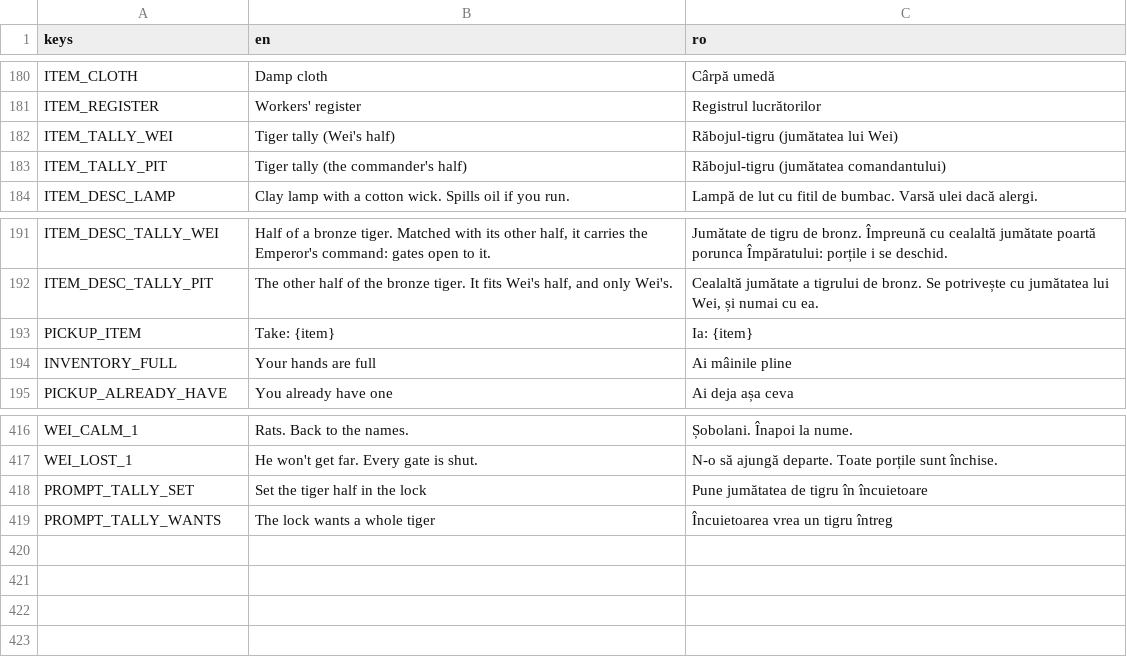
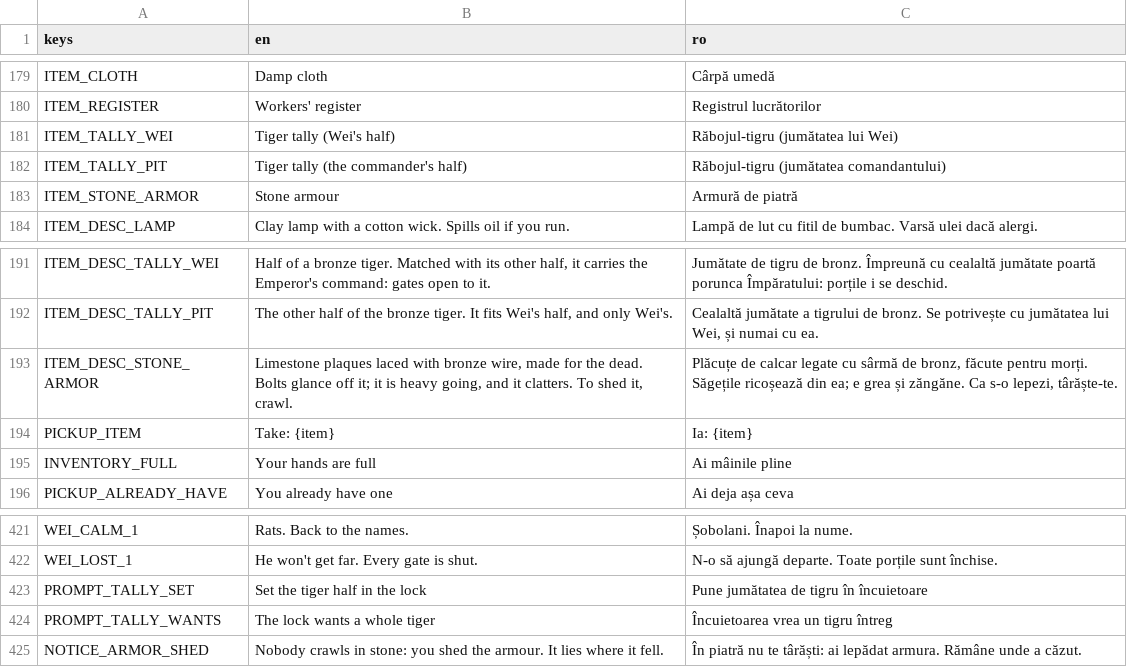
Before and after one commit to calinnedelcu/TheBuriedHands, a CSV file: localization/strings.csv, drawn as a sheet; only a part is shown, gaps mark what is left out; the diff covers the shown part only.

```diff
--- a/localization/strings.csv
+++ b/localization/strings.csv
@@ -183,2 +182,3 @@ ITEM_TALLY_WEI,Tiger tally (Wei's half),Răbojul-tigru (jumătatea lui Wei)
 ITEM_TALLY_PIT,Tiger tally (the commander's half),Răbojul-tigru (jumătatea comandantului)
+ITEM_STONE_ARMOR,Stone armour,Armură de piatră
 ITEM_DESC_LAMP,Clay lamp with a cotton wick. Spills oil if you run.,Lampă de lut cu fitil de bumbac. Varsă ulei dacă alergi.
@@ -192,2 +192,3 @@ ITEM_DESC_TALLY_WEI,"Half of a bronze tiger. Matched with its other half, it car
 ITEM_DESC_TALLY_PIT,"The other half of the bronze tiger. It fits Wei's half, and only Wei's.","Cealaltă jumătate a tigrului de bronz. Se potrivește cu jumătatea lui Wei, și numai cu ea."
+ITEM_DESC_STONE_ARMOR,"Limestone plaques laced with bronze wire, made for the dead. Bolts glance off it; it is heavy going, and it clatters. To shed it, crawl.","Plăcuțe de calcar legate cu sârmă de bronz, făcute pentru morți. Săgețile ricoșează din ea; e grea și zăngăne. Ca s-o lepezi, târăște-te."
 PICKUP_ITEM,Take: {item},Ia: {item}
@@ -419 +424,2 @@ PROMPT_TALLY_SET,Set the tiger half in the lock,Pune jumătatea de tigru în în
 PROMPT_TALLY_WANTS,The lock wants a whole tiger,Încuietoarea vrea un tigru întreg
+NOTICE_ARMOR_SHED,Nobody crawls in stone: you shed the armour. It lies where it fell.,În piatră nu te târăști: ai lepădat armura. Rămâne unde a căzut.
```
Also changed, not shown: 6 added rows, 3 removed rows and 10 edited cells elsewhere in this file, 26 other files.
